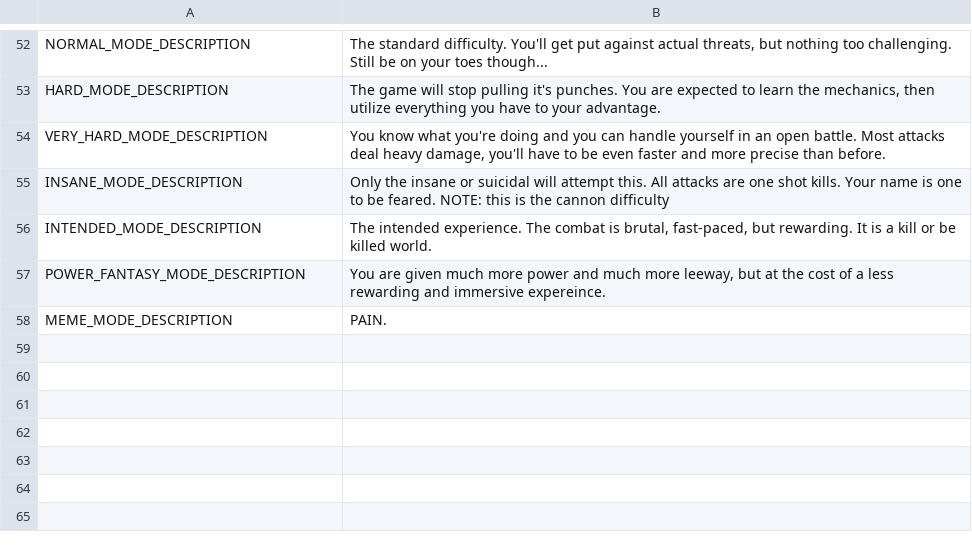
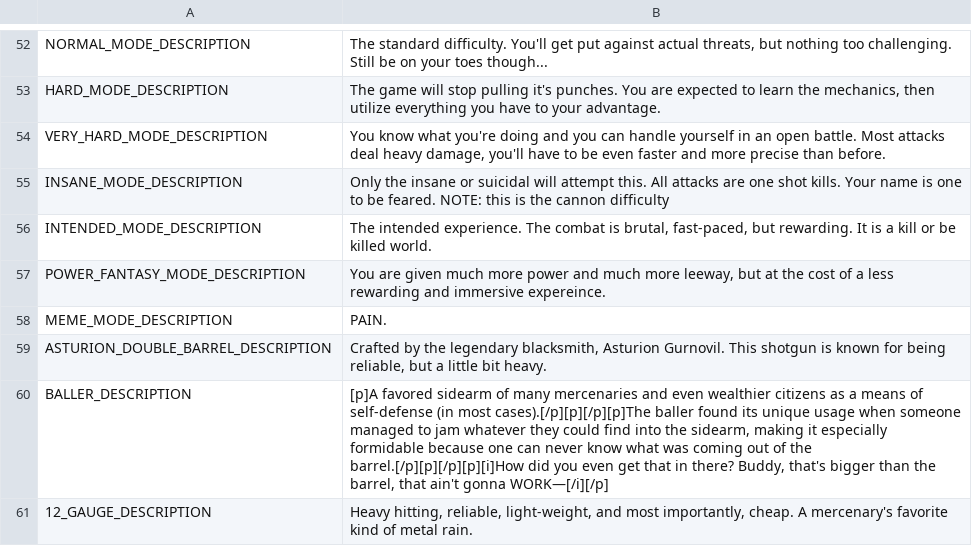
Before and after one commit to SIGAAMDAD/The_Nomad, a CSV file: locale/translations.csv, drawn as a sheet; only a part is shown, gaps mark what is left out; the diff names each change by its address in the sheet, - before the commit and + after, or states it on an @@ line.

```diff
--- a/locale/translations.csv
+++ b/locale/translations.csv
+row 59: ASTURION_DOUBLE_BARREL_DESCRIPTION | Crafted by the legendary blacksmith, Asturion Gurnovil. This shotgun is known for being reliable, but a little bit heavy.
+row 60: BALLER_DESCRIPTION | [p]A favored sidearm of many mercenaries and even wealthier citizens as a means of self-defense (in most cases).[/p][p][/p][p]The baller found its unique usage when someone managed to jam whatever they could find into the sidearm, making it especially formidable because one can never know what was coming out of the barrel.[/p][p][/p][p][i]How did you even get that in there? Buddy, that's bigger than the barrel, that ain't gonna WORK—[/i][/p]
+row 61: 12_GAUGE_DESCRIPTION | Heavy hitting, reliable, light-weight, and most importantly, cheap. A mercenary's favorite kind of metal rain.
```
Also changed, not shown: 42 other files.
